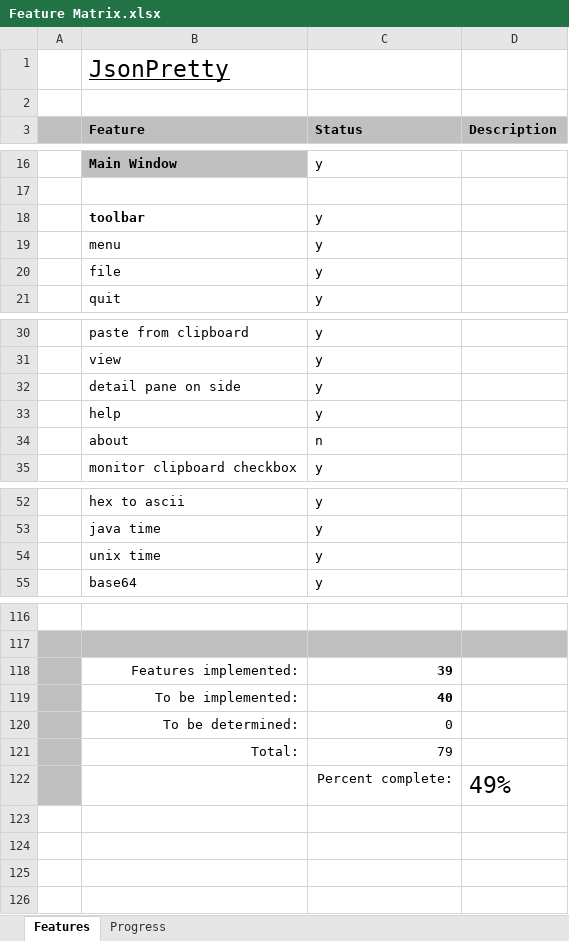
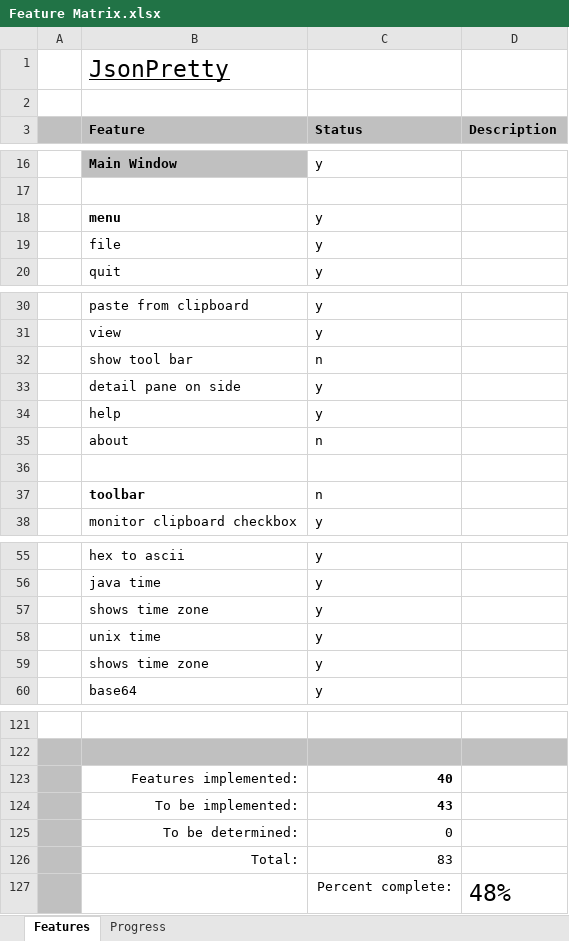
Before and after one commit to andy-goryachev/JsonPretty, an Excel workbook: Feature Matrix.xlsx, sheet Features, drawn as a sheet; only a part is shown, gaps mark what is left out; values as stored, in another font and other column widths than the file's, no borders; conditional formats not drawn; removed rows and columns are numbered as before the commit, all else as after; the diff covers the shown part only; the diff names each change by its address in the sheet, - before the commit and + after, or states it on an @@ line.

Commit message:
added time zone to date parser

```diff
--- a/Feature Matrix.xlsx (sheet Features)
+++ b/Feature Matrix.xlsx (sheet Features)
-row 18:  | toolbar | y
-B18 bold: off
+B18 bold: on
+row 32:  | show tool bar | n
+row 36: (empty)
+row 37:  | toolbar | n
+row 57:  | shows time zone | y
+row 59:  | shows time zone | y
-C123 (Status): 39
+C123 (Status): 40
-C124 (Status): 40
+C124 (Status): 43
-C126 (Status): 79
+C126 (Status): 83
-D127 (Description): 49%
+D127 (Description): 48%
```
Also changed, not shown: 1 added row elsewhere in this sheet, sheet Progress, formulas that keep their value, charts or pictures, 2 other files.
